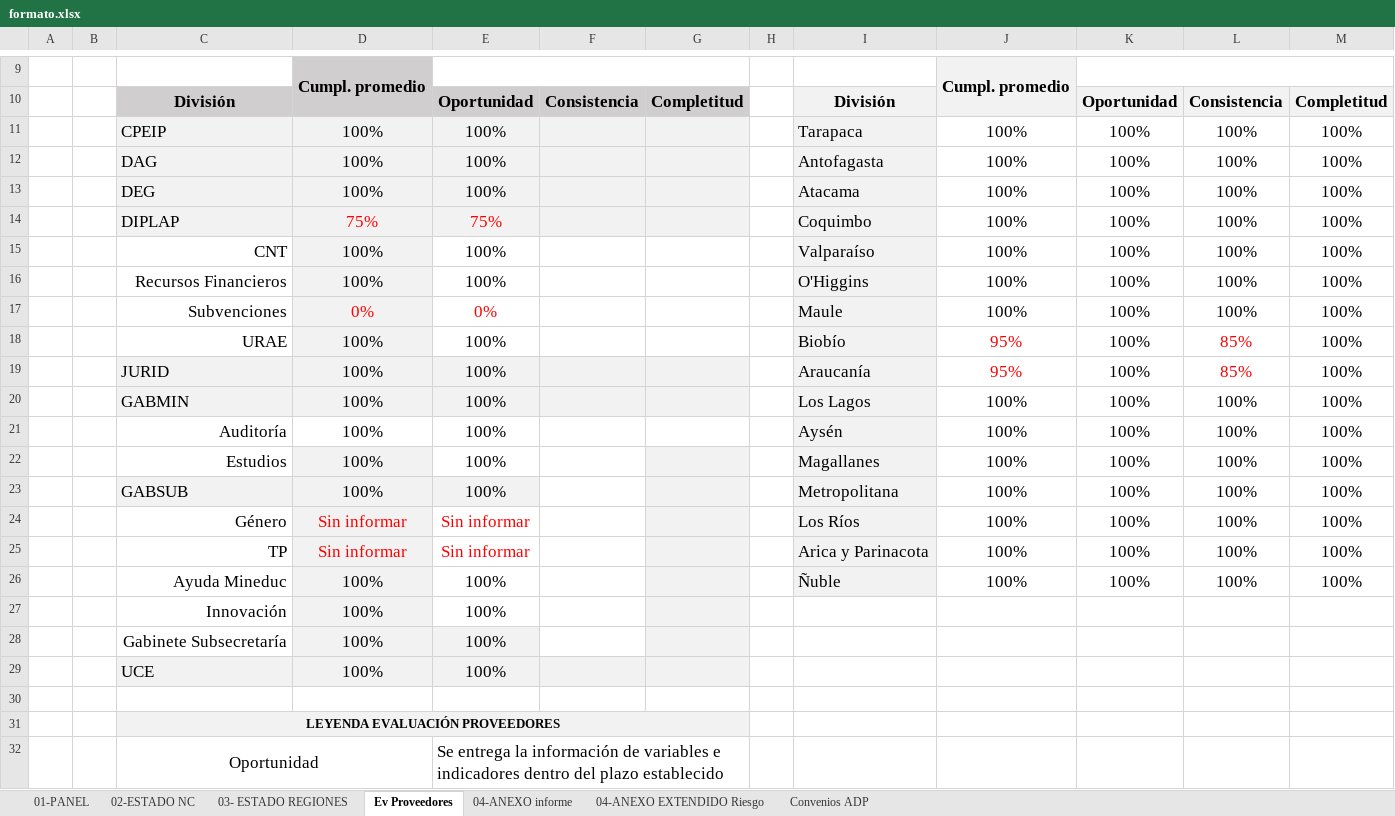
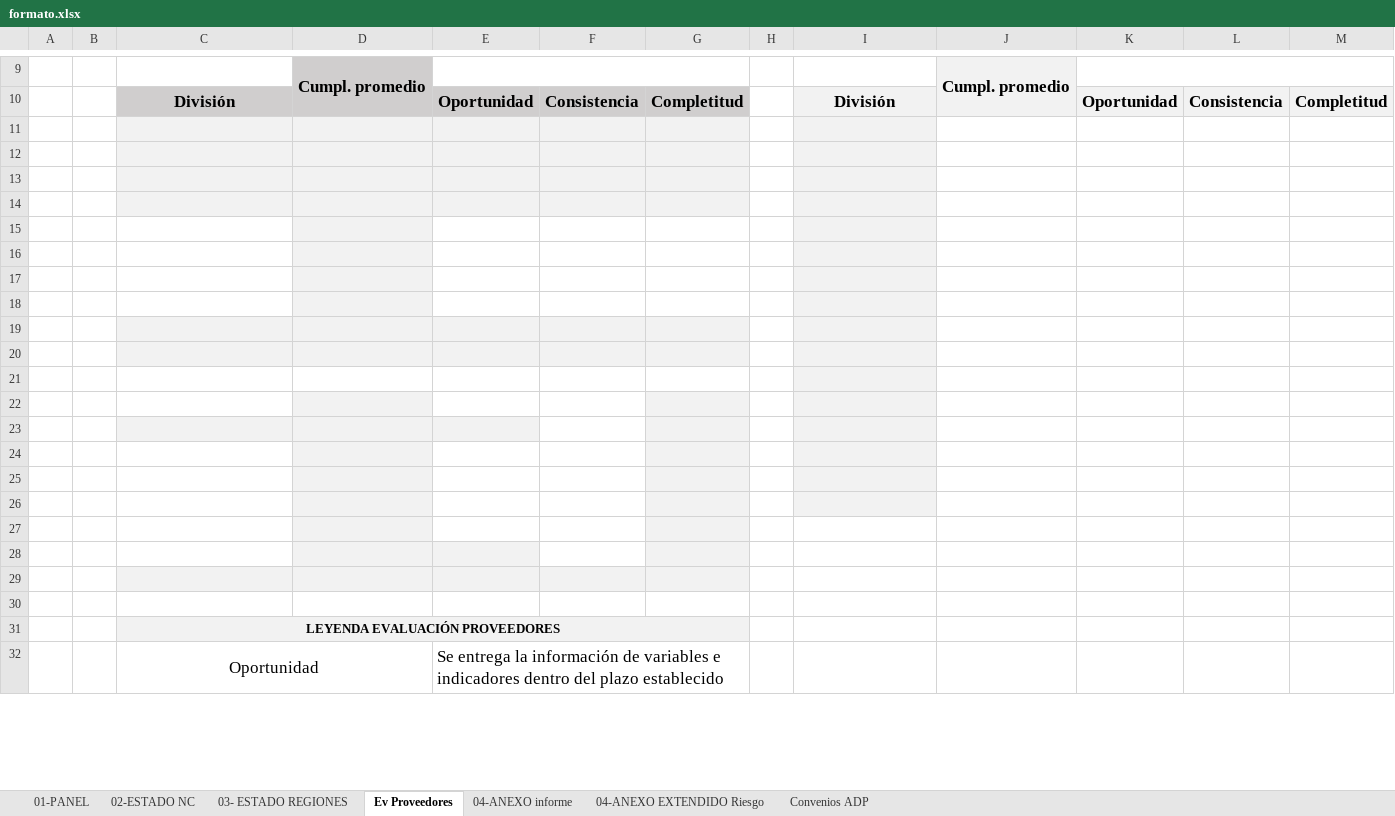
Before and after one commit to joaquinMineduc/ARMM, an Excel workbook: Backend/Input/formato.xlsx, sheet Ev Proveedores, drawn as a sheet; only a part is shown, gaps mark what is left out; values as stored, in another font and other column widths than the file's, no borders; charts and pictures not drawn; the diff names each change by its address in the sheet, - before the commit and + after, or states it on an @@ line.

```diff
--- a/Backend/Input/formato.xlsx (sheet Ev Proveedores)
+++ b/Backend/Input/formato.xlsx (sheet Ev Proveedores)
-row 11:  |  | CPEIP | 100% | 100% |  |  |  | Tarapaca | 100% | 100% | 100% | 100%
+row 11: (empty)
-row 12:  |  | DAG | 100% | 100% |  |  |  | Antofagasta | 100% | 100% | 100% | 100%
+row 12: (empty)
-row 13:  |  | DEG | 100% | 100% |  |  |  | Atacama | 100% | 100% | 100% | 100%
+row 13: (empty)
-row 14:  |  | DIPLAP | 75% | 75% |  |  |  | Coquimbo | 100% | 100% | 100% | 100%
+row 14: (empty)
-row 15:  |  | CNT | 100% | 100% |  |  |  | Valparaíso | 100% | 100% | 100% | 100%
+row 15: (empty)
-row 16:  |  | Recursos Financieros | 100% | 100% |  |  |  | O'Higgins | 100% | 100% | 100% | 100%
+row 16: (empty)
-row 17:  |  | Subvenciones | 0% | 0% |  |  |  | Maule | 100% | 100% | 100% | 100%
+row 17: (empty)
-row 18:  |  | URAE | 100% | 100% |  |  |  | Biobío | 95% | 100% | 85% | 100%
+row 18: (empty)
-row 19:  |  | JURID | 100% | 100% |  |  |  | Araucanía | 95% | 100% | 85% | 100%
+row 19: (empty)
-row 20:  |  | GABMIN | 100% | 100% |  |  |  | Los Lagos | 100% | 100% | 100% | 100%
+row 20: (empty)
-row 21:  |  | Auditoría | 100% | 100% |  |  |  | Aysén | 100% | 100% | 100% | 100%
+row 21: (empty)
-row 22:  |  | Estudios | 100% | 100% |  |  |  | Magallanes | 100% | 100% | 100% | 100%
+row 22: (empty)
-row 23:  |  | GABSUB | 100% | 100% |  |  |  | Metropolitana | 100% | 100% | 100% | 100%
+row 23: (empty)
-row 24:  |  | Género | Sin informar | Sin informar |  |  |  | Los Ríos | 100% | 100% | 100% | 100%
+row 24: (empty)
-row 25:  |  | TP | Sin informar | Sin informar |  |  |  | Arica y Parinacota | 100% | 100% | 100% | 100%
+row 25: (empty)
-row 26:  |  | Ayuda Mineduc | 100% | 100% |  |  |  | Ñuble | 100% | 100% | 100% | 100%
+row 26: (empty)
-row 27:  |  | Innovación | 100% | 100%
+row 27: (empty)
-row 28:  |  | Gabinete Subsecretaría | 100% | 100%
+row 28: (empty)
-row 29:  |  | UCE | 100% | 100%
+row 29: (empty)
```
Also changed, not shown: charts or pictures, 13 other files.
